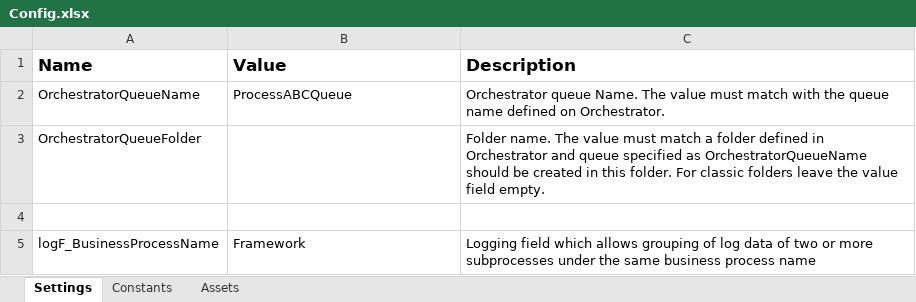
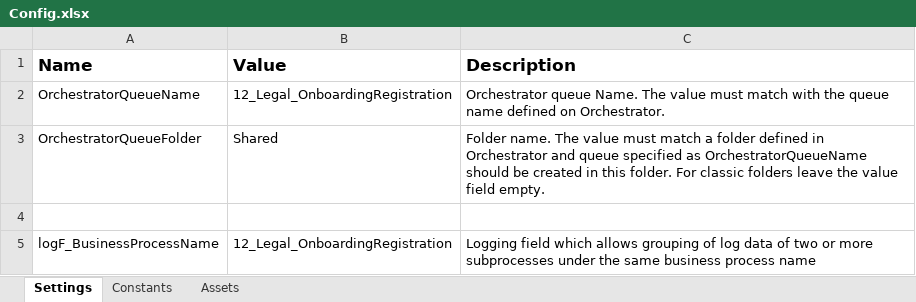
Before and after one commit to rrodriguezhernandez/12_Legal_OnboardingRegistration_Performer, an Excel workbook: Data/Config.xlsx, sheet Settings, drawn as a sheet; values as stored, in another font and other column widths than the file's, no borders; the diff names each change by its address in the sheet, - before the commit and + after, or states it on an @@ line.

```diff
--- a/Data/Config.xlsx (sheet Settings)
+++ b/Data/Config.xlsx (sheet Settings)
-B2 (Value): ProcessABCQueue
+B2 (Value): 12_Legal_OnboardingRegistration
-B3 (Value): (empty)
+B3 (Value): Shared
-B5 (Value): Framework
+B5 (Value): 12_Legal_OnboardingRegistration
```
Also changed, not shown: sheet Constants, 39 other files.
